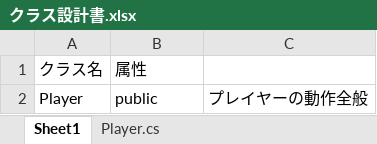
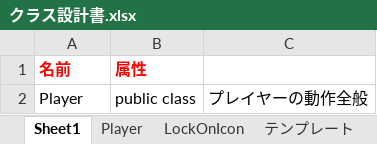
Before and after one commit to uxtuno/SilverShip, an Excel workbook: クラス設計書.xlsx, sheet Sheet1, drawn as a sheet; values as stored, in another font and other column widths than the file's, no borders; the diff names each change by its address in the sheet, - before the commit and + after, or states it on an @@ line.

```diff
--- a/クラス設計書.xlsx (sheet Sheet1)
+++ b/クラス設計書.xlsx (sheet Sheet1)
-sheet tab: Player.cs
+sheet tab: Player
+sheet tab: LockOnIcon
+sheet tab: テンプレート
-A1: クラス名
+A1: 名前
@@ A1:B1 bold: off → on, text colour: black → #FF0000 @@
-B2 (属性): public
+B2 (属性): public class
```
Also changed, not shown: sheet Player, 12 other files.
